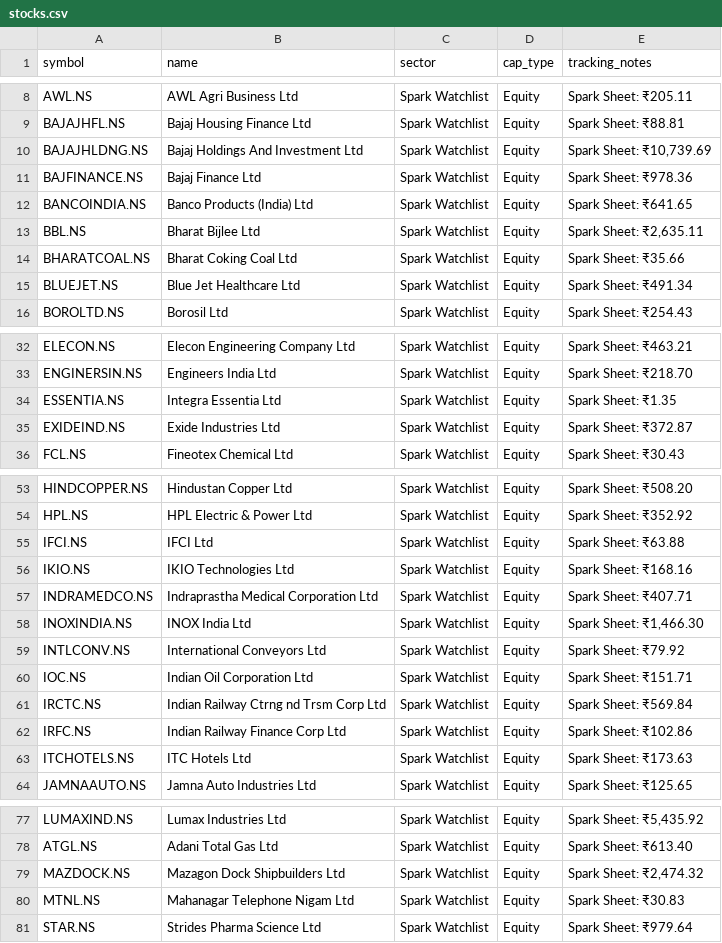
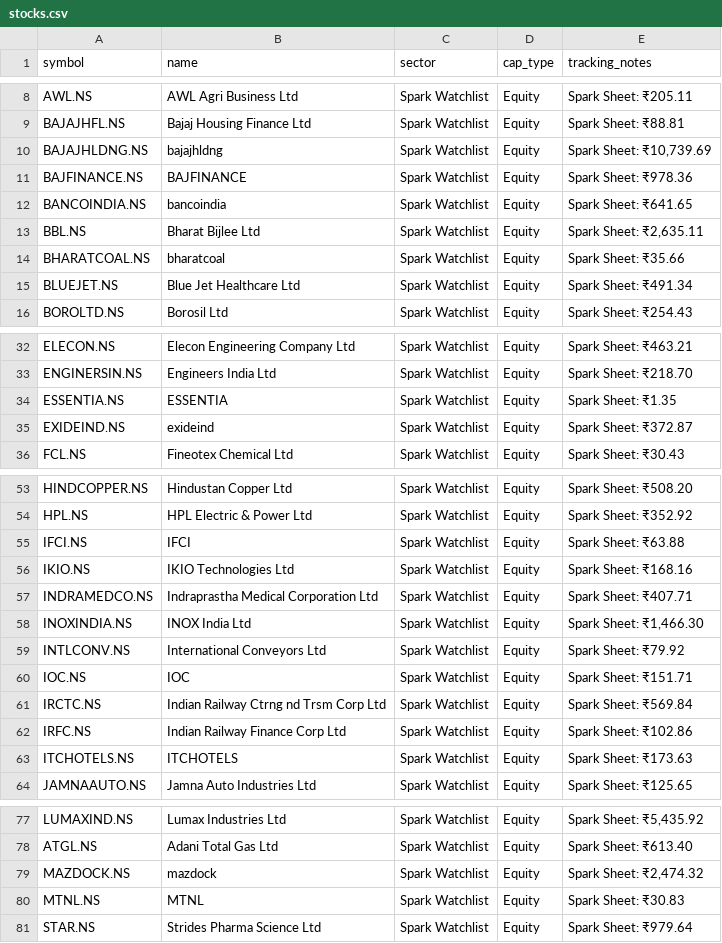
Before and after one commit to digant2207/indian-stock-analyzer, a CSV file: stocks.csv, drawn as a sheet; only a part is shown, gaps mark what is left out; the diff covers the shown part only.

```diff
--- a/stocks.csv
+++ b/stocks.csv
@@ -9,7 +9,7 @@ AWL.NS,AWL Agri Business Ltd,Spark Watchlist,Equity,Spark Sheet: ₹205.11
 BAJAJHFL.NS,Bajaj Housing Finance Ltd,Spark Watchlist,Equity,Spark Sheet: ₹88.81
-BAJAJHLDNG.NS,Bajaj Holdings And Investment Ltd,Spark Watchlist,Equity,"Spark Sheet: ₹10,739.69"
-BAJFINANCE.NS,Bajaj Finance Ltd,Spark Watchlist,Equity,Spark Sheet: ₹978.36
-BANCOINDIA.NS,Banco Products (India) Ltd,Spark Watchlist,Equity,Spark Sheet: ₹641.65
+BAJAJHLDNG.NS,bajajhldng,Spark Watchlist,Equity,"Spark Sheet: ₹10,739.69"
+BAJFINANCE.NS,BAJFINANCE,Spark Watchlist,Equity,Spark Sheet: ₹978.36
+BANCOINDIA.NS,bancoindia,Spark Watchlist,Equity,Spark Sheet: ₹641.65
 BBL.NS,Bharat Bijlee Ltd,Spark Watchlist,Equity,"Spark Sheet: ₹2,635.11"
-BHARATCOAL.NS,Bharat Coking Coal Ltd,Spark Watchlist,Equity,Spark Sheet: ₹35.66
+BHARATCOAL.NS,bharatcoal,Spark Watchlist,Equity,Spark Sheet: ₹35.66
 BLUEJET.NS,Blue Jet Healthcare Ltd,Spark Watchlist,Equity,Spark Sheet: ₹491.34
@@ -33,4 +33,4 @@ ELECON.NS,Elecon Engineering Company Ltd,Spark Watchlist,Equity,Spark Sheet: ₹
 ENGINERSIN.NS,Engineers India Ltd,Spark Watchlist,Equity,Spark Sheet: ₹218.70
-ESSENTIA.NS,Integra Essentia Ltd,Spark Watchlist,Equity,Spark Sheet: ₹1.35
-EXIDEIND.NS,Exide Industries Ltd,Spark Watchlist,Equity,Spark Sheet: ₹372.87
+ESSENTIA.NS,ESSENTIA,Spark Watchlist,Equity,Spark Sheet: ₹1.35
+EXIDEIND.NS,exideind,Spark Watchlist,Equity,Spark Sheet: ₹372.87
 FCL.NS,Fineotex Chemical Ltd,Spark Watchlist,Equity,Spark Sheet: ₹30.43
@@ -54,3 +54,3 @@ HINDCOPPER.NS,Hindustan Copper Ltd,Spark Watchlist,Equity,Spark Sheet: ₹508.20
 HPL.NS,HPL Electric & Power Ltd,Spark Watchlist,Equity,Spark Sheet: ₹352.92
-IFCI.NS,IFCI Ltd,Spark Watchlist,Equity,Spark Sheet: ₹63.88
+IFCI.NS,IFCI,Spark Watchlist,Equity,Spark Sheet: ₹63.88
 IKIO.NS,IKIO Technologies Ltd,Spark Watchlist,Equity,Spark Sheet: ₹168.16
@@ -59,6 +59,6 @@ INOXINDIA.NS,INOX India Ltd,Spark Watchlist,Equity,"Spark Sheet: ₹1,466.30"
 INTLCONV.NS,International Conveyors Ltd,Spark Watchlist,Equity,Spark Sheet: ₹79.92
-IOC.NS,Indian Oil Corporation Ltd,Spark Watchlist,Equity,Spark Sheet: ₹151.71
+IOC.NS,IOC,Spark Watchlist,Equity,Spark Sheet: ₹151.71
 IRCTC.NS,Indian Railway Ctrng nd Trsm Corp Ltd,Spark Watchlist,Equity,Spark Sheet: ₹569.84
 IRFC.NS,Indian Railway Finance Corp Ltd,Spark Watchlist,Equity,Spark Sheet: ₹102.86
-ITCHOTELS.NS,ITC Hotels Ltd,Spark Watchlist,Equity,Spark Sheet: ₹173.63
+ITCHOTELS.NS,ITCHOTELS,Spark Watchlist,Equity,Spark Sheet: ₹173.63
 JAMNAAUTO.NS,Jamna Auto Industries Ltd,Spark Watchlist,Equity,Spark Sheet: ₹125.65
@@ -78,4 +78,4 @@ LUMAXIND.NS,Lumax Industries Ltd,Spark Watchlist,Equity,"Spark Sheet: ₹5,435.9
 ATGL.NS,Adani Total Gas Ltd,Spark Watchlist,Equity,Spark Sheet: ₹613.40
-MAZDOCK.NS,Mazagon Dock Shipbuilders Ltd,Spark Watchlist,Equity,"Spark Sheet: ₹2,474.32"
-MTNL.NS,Mahanagar Telephone Nigam Ltd,Spark Watchlist,Equity,Spark Sheet: ₹30.83
+MAZDOCK.NS,mazdock,Spark Watchlist,Equity,"Spark Sheet: ₹2,474.32"
+MTNL.NS,MTNL,Spark Watchlist,Equity,Spark Sheet: ₹30.83
 STAR.NS,Strides Pharma Science Ltd,Spark Watchlist,Equity,Spark Sheet: ₹979.64
```
Also changed, not shown: 9 edited cells elsewhere in this file, 6 other files.
